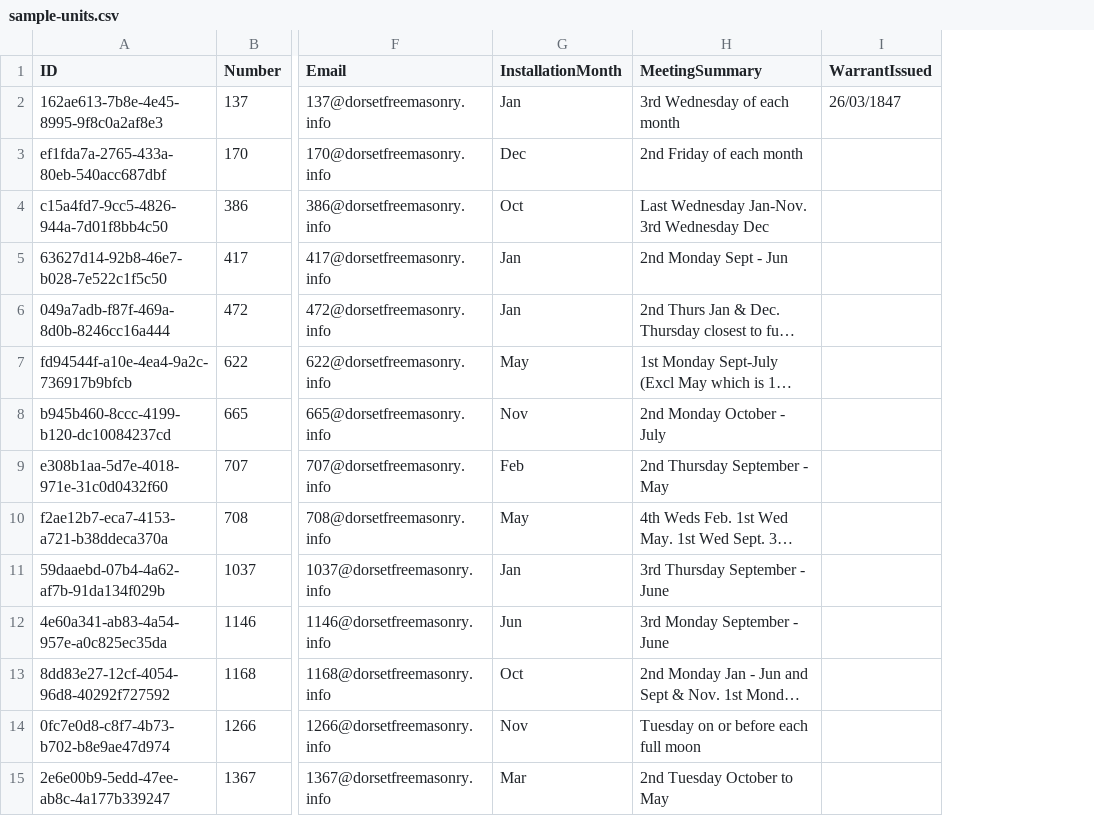
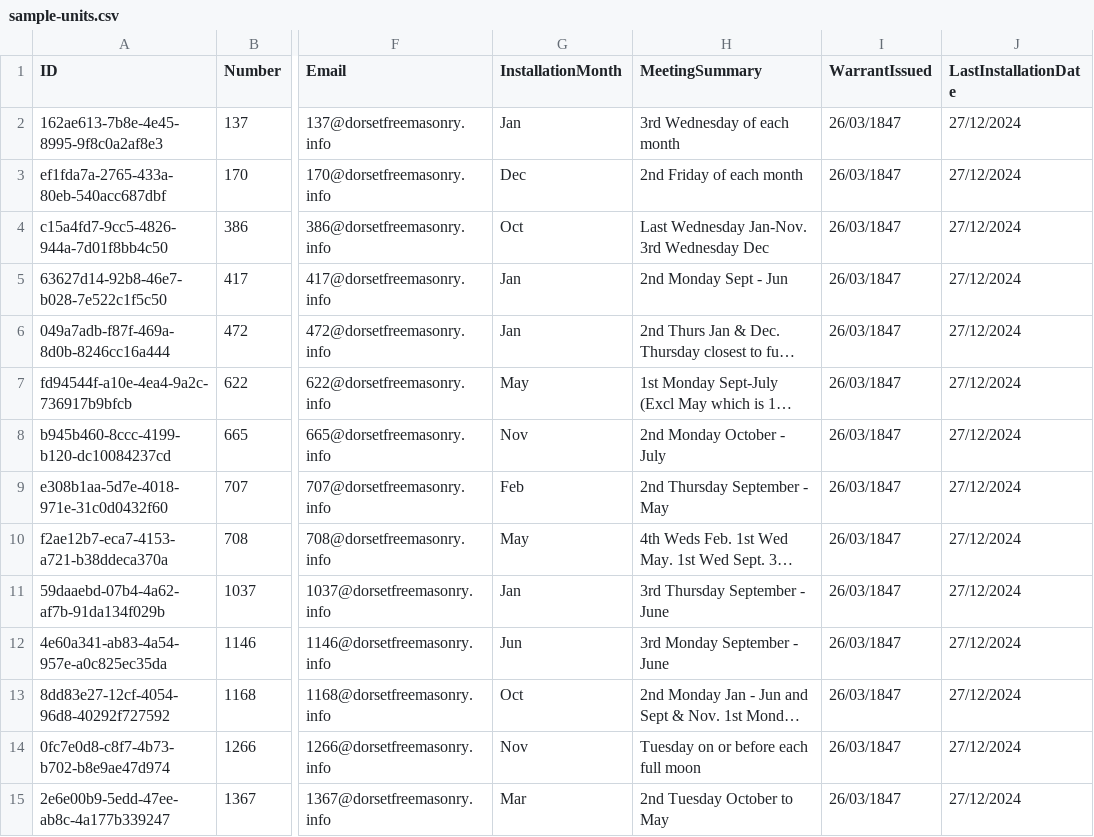
Before and after one commit to webpurity-dev/masonic-calendar, a CSV file: data/sample-units.csv, drawn as a sheet; only a part is shown, gaps mark what is left out; long unchanged cells end in …; the diff covers the shown part only; the diff names each change by its address in the sheet, - before the commit and + after, or states it on an @@ line.

Commit message:
Added sample officers and pmos

```diff
--- a/data/sample-units.csv
+++ b/data/sample-units.csv
+column J (LastInstallationDate), rows 2-15: all 27/12/2024
-I3:I15 (WarrantIssued): (empty)
+I3:I15 (WarrantIssued): 26/03/1847
```
Also changed, not shown: 35 edited cells elsewhere in this file, 15 other files.
